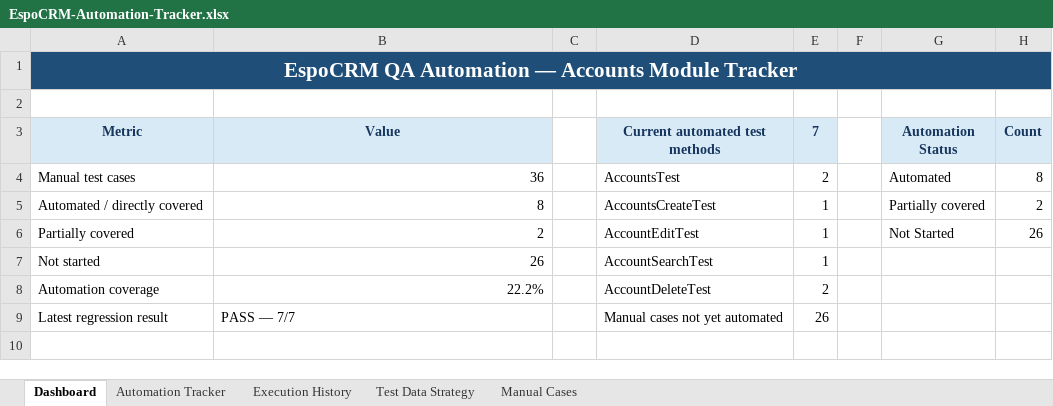
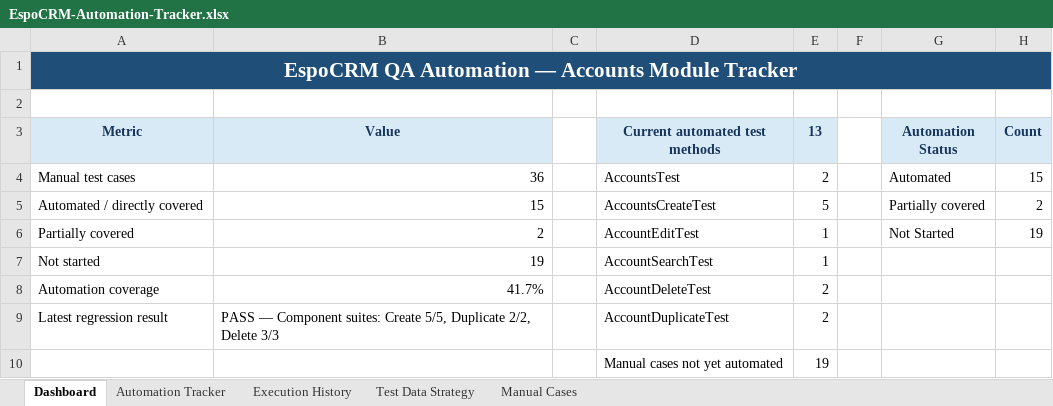
Before and after one commit to mohamedabubakarsiddiq/QA-Final-Project-EspoCRM, an Excel workbook: docs/test management/EspoCRM-Automation-Tracker.xlsx, sheet Dashboard, drawn as a sheet; values as stored, in another font and other column widths than the file's, no borders; charts and pictures not drawn; the diff names each change by its address in the sheet, - before the commit and + after, or states it on an @@ line.

Commit message:
Expand Accounts automation coverage and update tracker

```diff
--- a/docs/test management/EspoCRM-Automation-Tracker.xlsx (sheet Dashboard)
+++ b/docs/test management/EspoCRM-Automation-Tracker.xlsx (sheet Dashboard)
-E3: 7
+E3: 13
-H4 (Count): 8
+H4 (Count): 15
-B5 (Value): 8
+B5 (Value): 15
-E5 (13): 1
+E5 (13): 5
-H6 (Count): 26
+H6 (Count): 19
-B7 (Value): 26
+B7 (Value): 19
-B8 (Value): 22.2%
+B8 (Value): 41.7%
-B9 (Value): PASS — 7/7
+B9 (Value): PASS — Component suites: Create 5/5, Duplicate 2/2, Delete 3/3
-D9 (Current automated test methods): Manual cases not yet automated
+D9 (Current automated test methods): AccountDuplicateTest
-E9 (13): 26
+E9 (13): 2
+row 10:  |  |  | Manual cases not yet automated | 19
```
Also changed, not shown: sheet Manual Cases, sheet Automation Tracker, sheet Execution History, sheet Test Data Strategy, formulas that keep their value, charts or pictures, 5 other files.
